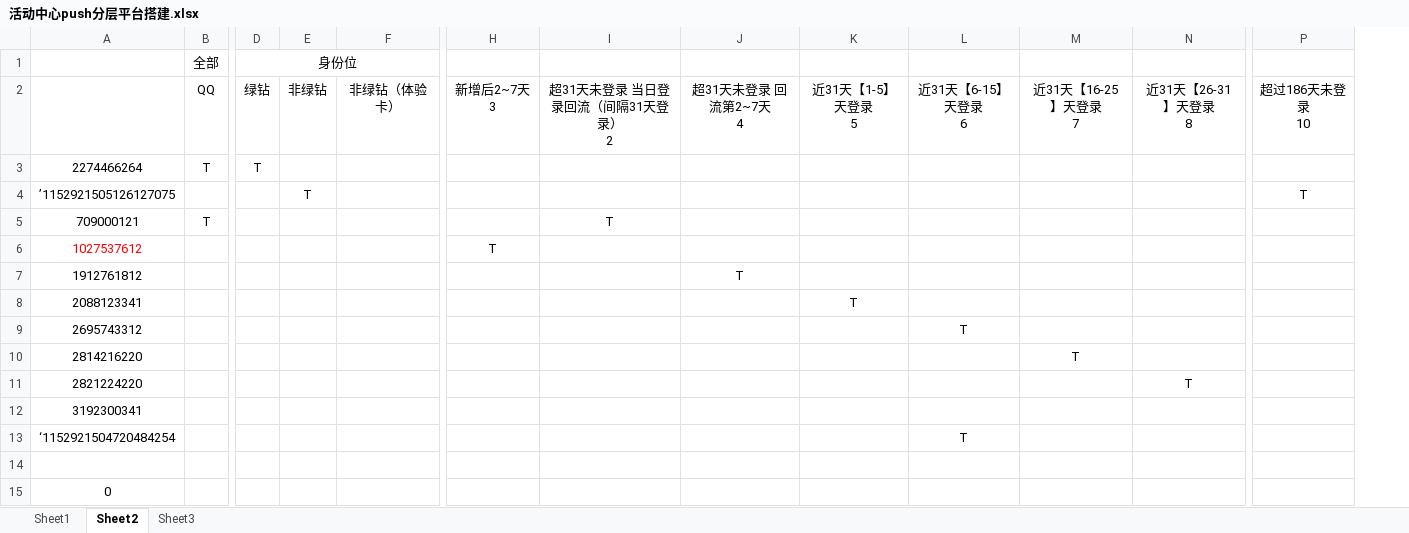
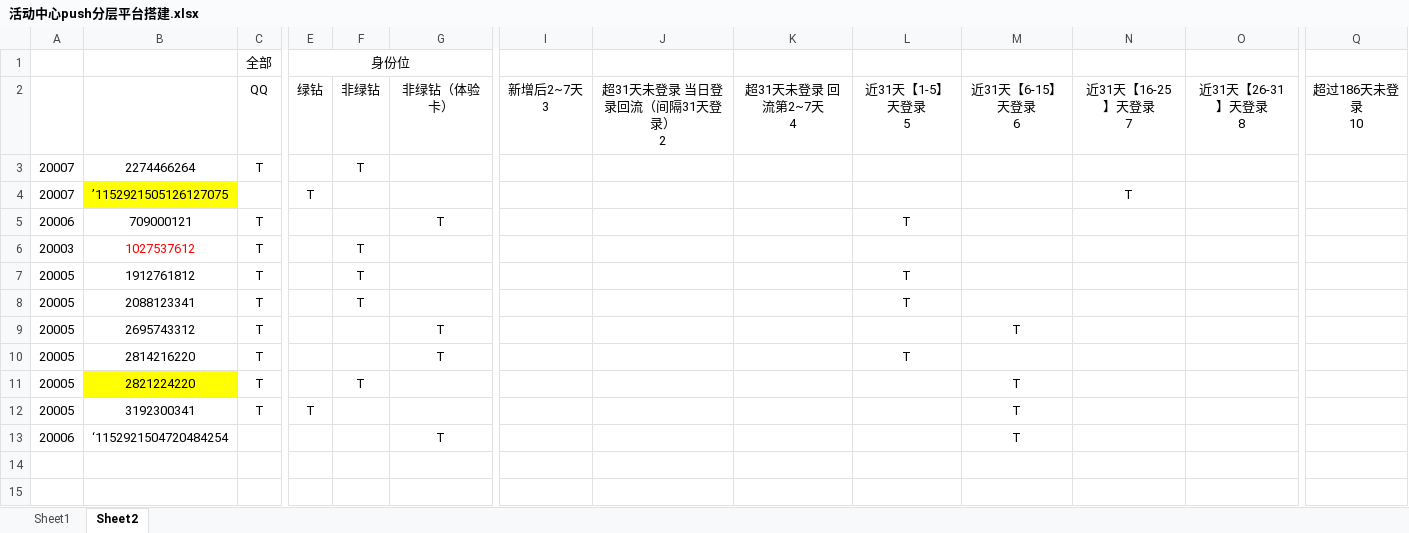
Before and after one commit to Renamezyx/qqmusic-work, an Excel workbook: 活动中心push分层平台搭建.xlsx, sheet Sheet2, drawn as a sheet; only a part is shown, gaps mark what is left out; values as stored, in another font and other column widths than the file's, no borders; conditional formats not drawn; removed rows and columns are numbered as before the commit, all else as after; rows hold the shown columns only; the diff covers the shown part only; the diff names each change by its address in the sheet, - before the commit and + after, or states it on an @@ line.

```diff
--- a/活动中心push分层平台搭建.xlsx (sheet Sheet2)
+++ b/活动中心push分层平台搭建.xlsx (sheet Sheet2)
-sheet tab: Sheet3
+column A, rows 3-13: 20007 | 20007 | 20006 | 20003 | 20005 | 20005 | 20005 | 20005 | 20005 | 20005 | 20006
-E3: T
+E3: (empty)
-F3: (empty)
+F3: T
-B4 fill: none
+B4 fill: #FFFF00
-E4: (empty)
+E4: T
-F4: T
+F4: (empty)
-N4: (empty)
+N4: T
-Q4: T
+Q4: (empty)
-G5: (empty)
+G5: T
-J5: T
+J5: (empty)
-L5: (empty)
+L5: T
-C6:C12: (empty)
+C6:C12: T
-F6:F8: (empty)
+F6:F8: T
-I6: T
+I6: (empty)
-K7: T
+K7: (empty)
-L7: (empty)
+L7: T
-G9:G10: (empty)
+G9:G10: T
-L10: (empty)
+L10: T
-N10: T
+N10: (empty)
-B11 fill: none
+B11 fill: #FFFF00
-F11: (empty)
+F11: T
-M11:M12: (empty)
+M11:M12: T
-O11: T
+O11: (empty)
-E12: (empty)
+E12: T
-G13: (empty)
+G13: T
-row 14: (empty)
-row 15: 0
```
Also changed, not shown: 2 edited cells elsewhere in this sheet, sheet Sheet1, charts or pictures, 2 other files.
